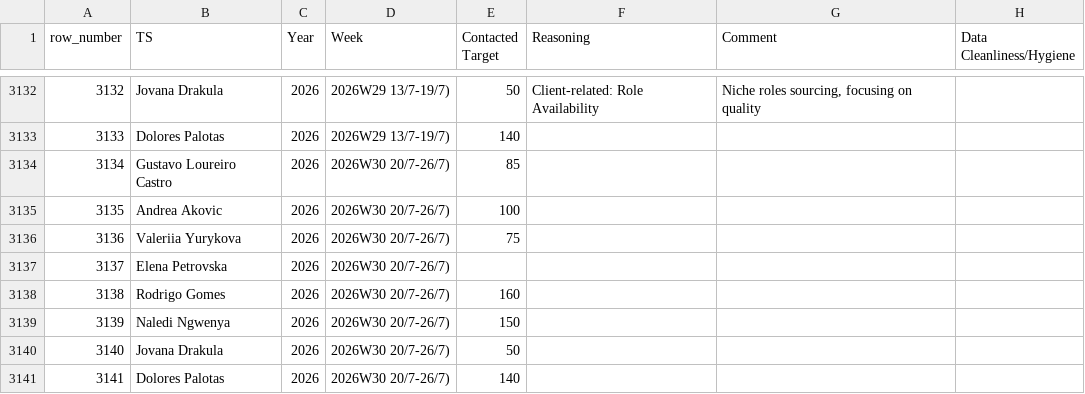
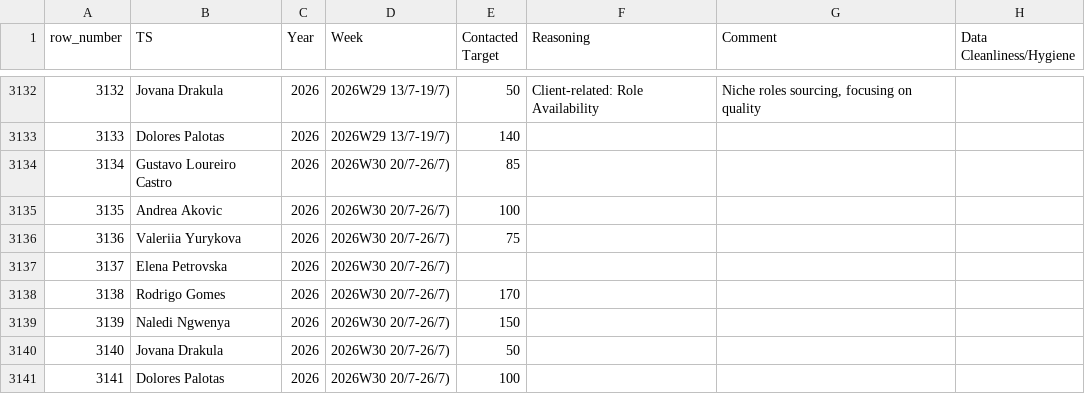
Before and after one commit to bark8922/tribe-recruiting, a CSV file: wbr_static/wbr_ts_weekly.csv, drawn as a sheet; only a part is shown, gaps mark what is left out; the diff names each change by its address in the sheet, - before the commit and + after, or states it on an @@ line.

Commit message:
chore: sync TS Weekly 2026-07-23

```diff
--- a/wbr_static/wbr_ts_weekly.csv
+++ b/wbr_static/wbr_ts_weekly.csv
-E3138 (Contacted Target): 160
+E3138 (Contacted Target): 170
-E3141 (Contacted Target): 140
+E3141 (Contacted Target): 100
```
